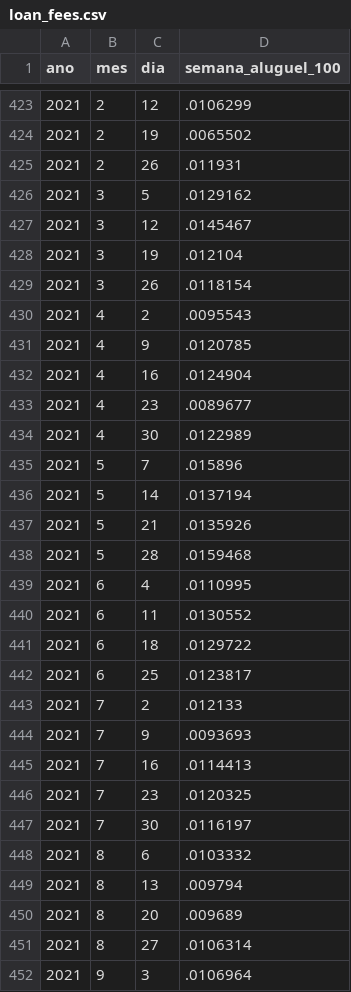
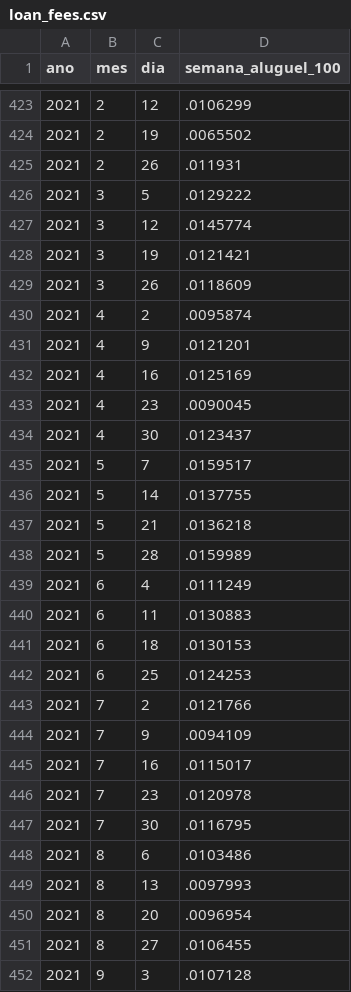
Before and after one commit to nefin/nefin.github.io, a CSV file: resources/Predictability/loan_fees.csv, drawn as a sheet; only a part is shown, gaps mark what is left out; the diff covers the shown part only.

```diff
--- a/resources/Predictability/loan_fees.csv
+++ b/resources/Predictability/loan_fees.csv
@@ -425,28 +425,28 @@ ano,mes,dia,semana_aluguel_100
 2021,2,26,.011931
-2021,3,5,.0129162
-2021,3,12,.0145467
-2021,3,19,.012104
-2021,3,26,.0118154
-2021,4,2,.0095543
-2021,4,9,.0120785
-2021,4,16,.0124904
-2021,4,23,.0089677
-2021,4,30,.0122989
-2021,5,7,.015896
-2021,5,14,.0137194
-2021,5,21,.0135926
-2021,5,28,.0159468
-2021,6,4,.0110995
-2021,6,11,.0130552
-2021,6,18,.0129722
-2021,6,25,.0123817
-2021,7,2,.012133
-2021,7,9,.0093693
-2021,7,16,.0114413
-2021,7,23,.0120325
-2021,7,30,.0116197
-2021,8,6,.0103332
-2021,8,13,.009794
-2021,8,20,.009689
-2021,8,27,.0106314
-2021,9,3,.0106964
+2021,3,5,.0129222
+2021,3,12,.0145774
+2021,3,19,.0121421
+2021,3,26,.0118609
+2021,4,2,.0095874
+2021,4,9,.0121201
+2021,4,16,.0125169
+2021,4,23,.0090045
+2021,4,30,.0123437
+2021,5,7,.0159517
+2021,5,14,.0137755
+2021,5,21,.0136218
+2021,5,28,.0159989
+2021,6,4,.0111249
+2021,6,11,.0130883
+2021,6,18,.0130153
+2021,6,25,.0124253
+2021,7,2,.0121766
+2021,7,9,.0094109
+2021,7,16,.0115017
+2021,7,23,.0120978
+2021,7,30,.0116795
+2021,8,6,.0103486
+2021,8,13,.0097993
+2021,8,20,.0096954
+2021,8,27,.0106455
+2021,9,3,.0107128
```
Also changed, not shown: 1 added row and 50 edited cells elsewhere in this file, resources/Predictability/dividend_yield.csv, resources/Predictability/short_interest.csv, 8 other files.
